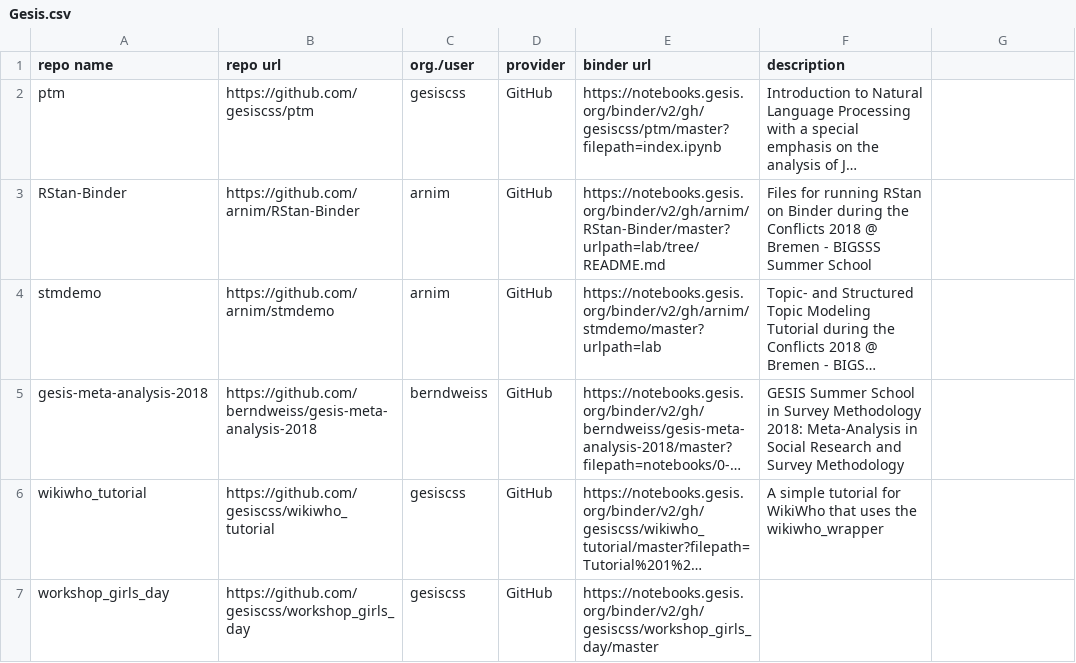
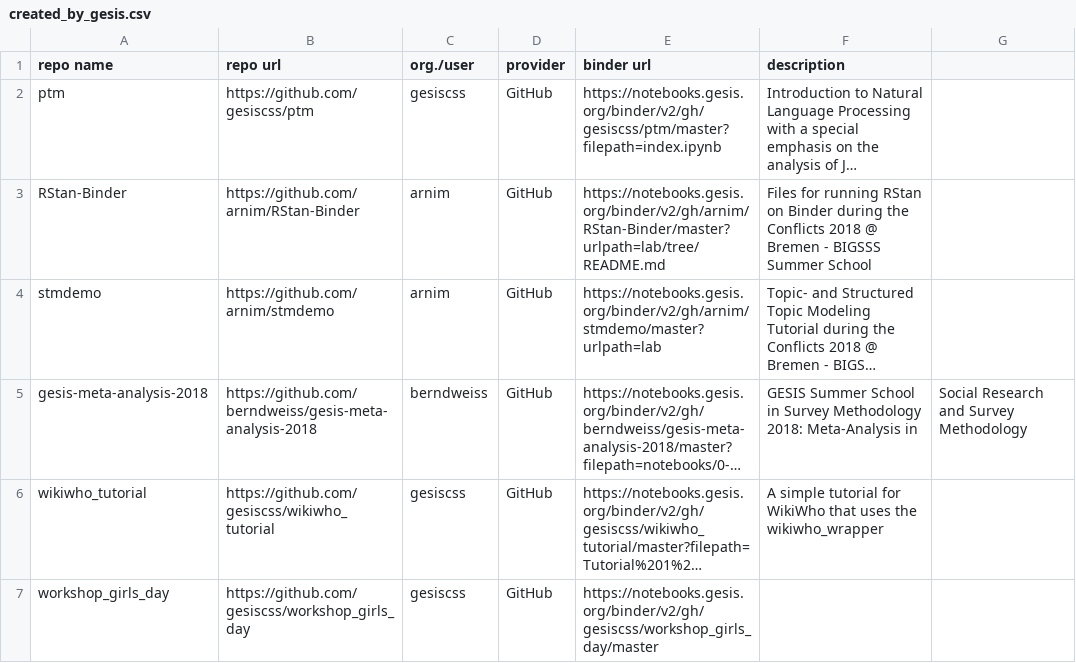
Before and after one commit to gesiscss/orc, a CSV file: orc_site/created_by_gesis.csv (was orc_site/Gesis.csv), drawn as a sheet; long unchanged cells end in …; the diff names each change by its address in the sheet, - before the commit and + after, or states it on an @@ line.

```diff
--- a/orc_site/Gesis.csv
+++ b/orc_site/created_by_gesis.csv
-F5 (description): …Meta-Analysis in Social Research and Survey Methodology
+F5 (description): …Meta-Analysis in
-G5: (empty)
+G5: Social Research and Survey Methodology
```
Also changed, not shown: 3 other files.
